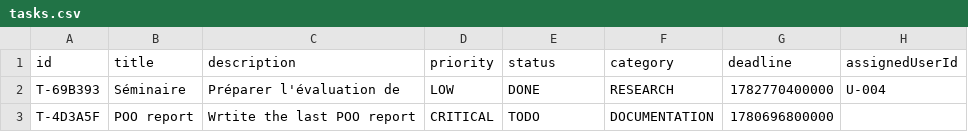
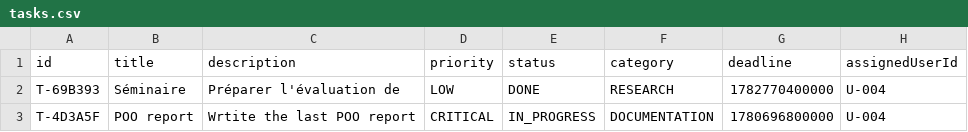
Before and after one commit to CLaun1/Projet_OOP, a CSV file: src/data/tasks.csv, drawn as a sheet.

```diff
--- a/src/data/tasks.csv
+++ b/src/data/tasks.csv
@@ -2,2 +2,2 @@ id,title,description,priority,status,category,deadline,assignedUserId
 T-69B393,Séminaire,Préparer l'évaluation de,LOW,DONE,RESEARCH,1782770400000,U-004
-T-4D3A5F,POO report,Wrtite the last POO report,CRITICAL,TODO,DOCUMENTATION,1780696800000,
+T-4D3A5F,POO report,Wrtite the last POO report,CRITICAL,IN_PROGRESS,DOCUMENTATION,1780696800000,U-004
```
Also changed, not shown: src/data/history.csv, 2 other files.
